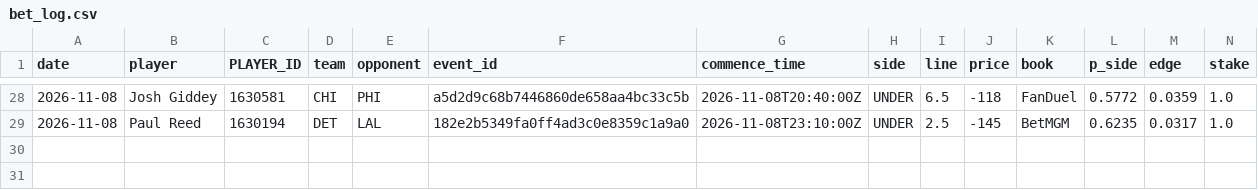
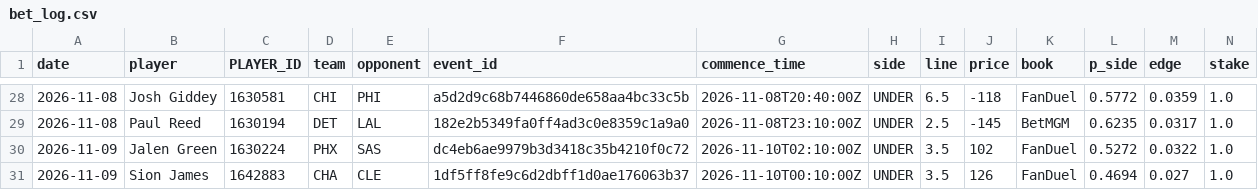
Before and after one commit to abeilke2002/belch-bets, a CSV file: odds_model/data/bet_log.csv, drawn as a sheet; only a part is shown, gaps mark what is left out; rows hold the shown columns only; the diff names each change by its address in the sheet, - before the commit and + after, or states it on an @@ line.

```diff
--- a/odds_model/data/bet_log.csv
+++ b/odds_model/data/bet_log.csv
+row 30: 2026-11-09 | Jalen Green | 1630224 | PHX | SAS | dc4eb6ae9979b3d3418c35b4210f0c72 | 2026-11-10T02:10:00Z | UNDER | 3.5 | 102 | FanDuel | 0.5272 | 0.0322 | 1.0
+row 31: 2026-11-09 | Sion James | 1642883 | CHA | CLE | 1df5ff8fe9c6d2dbff1d0ae176063b37 | 2026-11-10T00:10:00Z | UNDER | 3.5 | 126 | FanDuel | 0.4694 | 0.027 | 1.0
```
Also changed, not shown: 24 other files.
